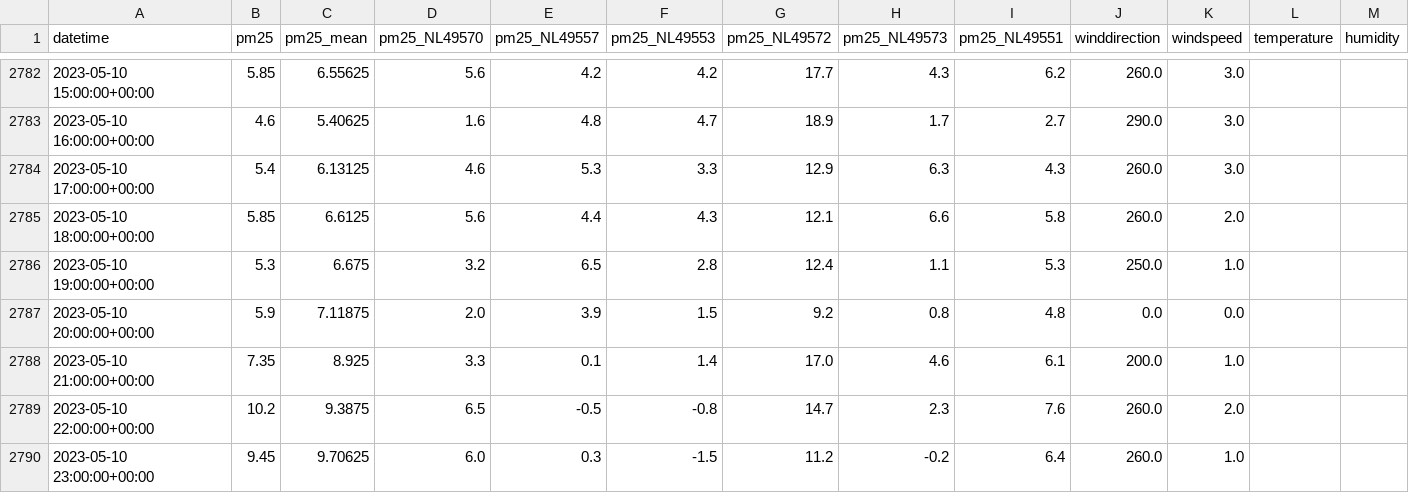
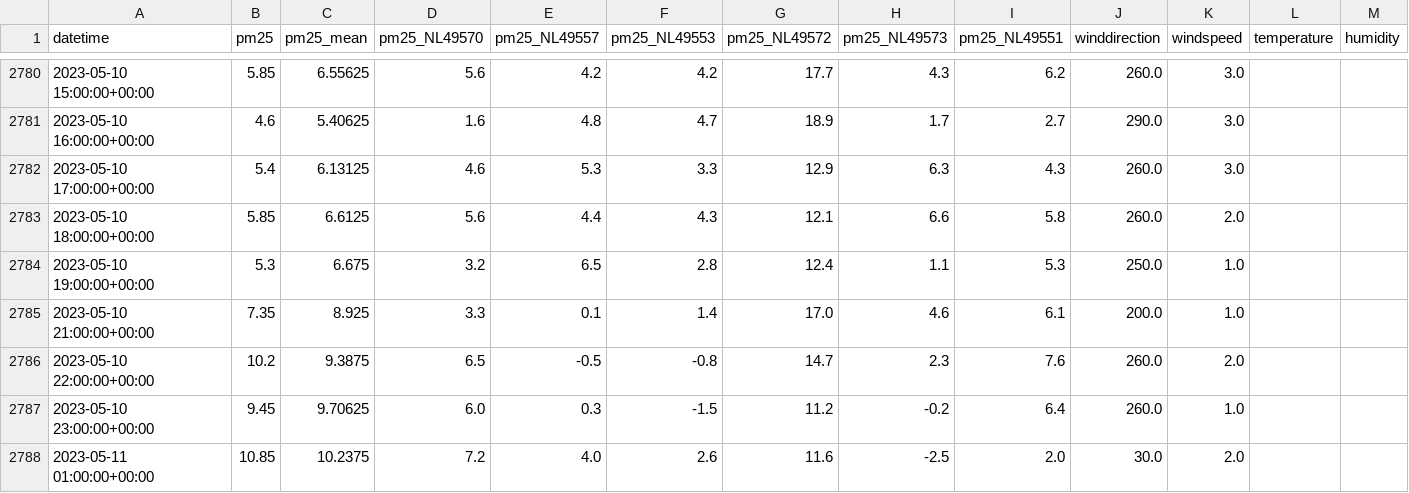
Before and after one commit to henkrijneveld/Hollandseluchten, a CSV file: python/projects/Industrie-Ijmuiden/superFrame.csv, drawn as a sheet; only a part is shown, gaps mark what is left out; the shorter side is filled out with more unchanged rows; the diff covers the shown part only.

```diff
--- a/python/projects/Industrie-Ijmuiden/superFrame.csv
+++ b/python/projects/Industrie-Ijmuiden/superFrame.csv
@@ -2786,3 +2784,2 @@ datetime,pm25,pm25_mean,pm25_NL49570,pm25_NL49557,pm25_NL49553,pm25_NL49572,pm25
 2023-05-10 19:00:00+00:00,5.3,6.675,3.2,6.5,2.8,12.4,1.1,5.3,250.0,1.0,,
-2023-05-10 20:00:00+00:00,5.9,7.11875,2.0,3.9,1.5,9.2,0.8,4.8,0.0,0.0,,
 2023-05-10 21:00:00+00:00,7.35,8.925,3.3,0.1,1.4,17.0,4.6,6.1,200.0,1.0,,
```
Also changed, not shown: 10 removed rows elsewhere in this file, python/projects/Industrie-Ijmuiden/superFrameAugmented.csv, 2 other files.
